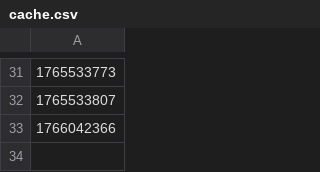
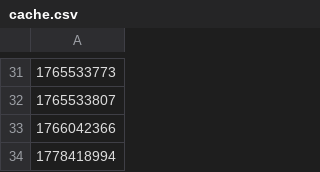
Before and after one commit to AzrielDoesCode/IOTprotocol, a CSV file: DEVICE/DEV01/cache.csv, drawn as a sheet; only a part is shown, gaps mark what is left out.

```diff
--- a/DEVICE/DEV01/cache.csv
+++ b/DEVICE/DEV01/cache.csv
@@ -33 +33,2 @@
 1766042366
+1778418994
```
Also changed, not shown: DEVICE/DEV01/audit_log.csv, 1 other file.
